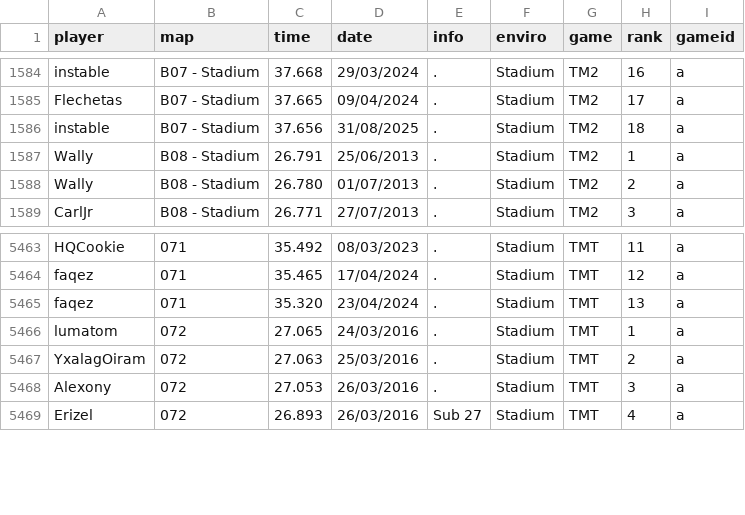
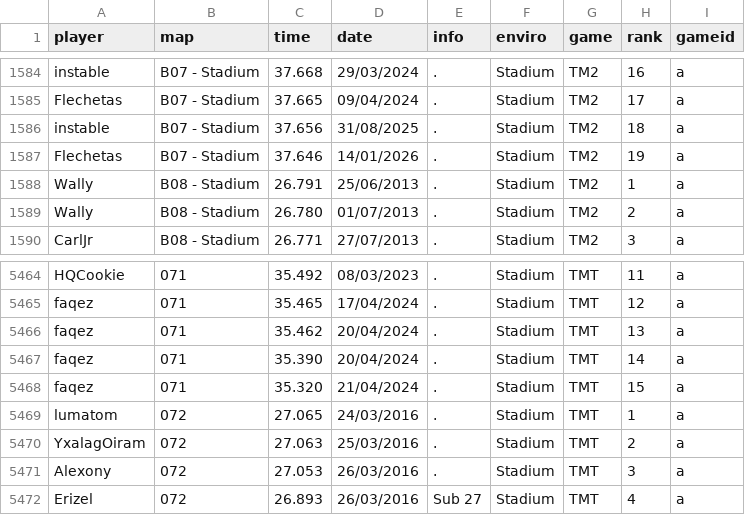
Before and after one commit to Loupphok/TWRC, a CSV file: data/WRDb.csv, drawn as a sheet; only a part is shown, gaps mark what is left out.

Commit message:
Update WRDb.csv

```diff
--- a/data/WRDb.csv
+++ b/data/WRDb.csv
@@ -1586,2 +1586,3 @@ Flechetas;B07 - Stadium;37.665;09/04/2024;.;Stadium;TM2;17;a
 instable;B07 - Stadium;37.656;31/08/2025;.;Stadium;TM2;18;a
+Flechetas;B07 - Stadium;37.646;14/01/2026;.;Stadium;TM2;19;a
 Wally;B08 - Stadium;26.791;25/06/2013;.;Stadium;TM2;1;a
@@ -5464,3 +5465,5 @@ HQCookie;071;35.492;08/03/2023;.;Stadium;TMT;11;a
 faqez;071;35.465;17/04/2024;.;Stadium;TMT;12;a
-faqez;071;35.320;23/04/2024;.;Stadium;TMT;13;a
+faqez;071;35.462;20/04/2024;.;Stadium;TMT;13;a
+faqez;071;35.390;20/04/2024;.;Stadium;TMT;14;a
+faqez;071;35.320;21/04/2024;.;Stadium;TMT;15;a
 lumatom;072;27.065;24/03/2016;.;Stadium;TMT;1;a
```
